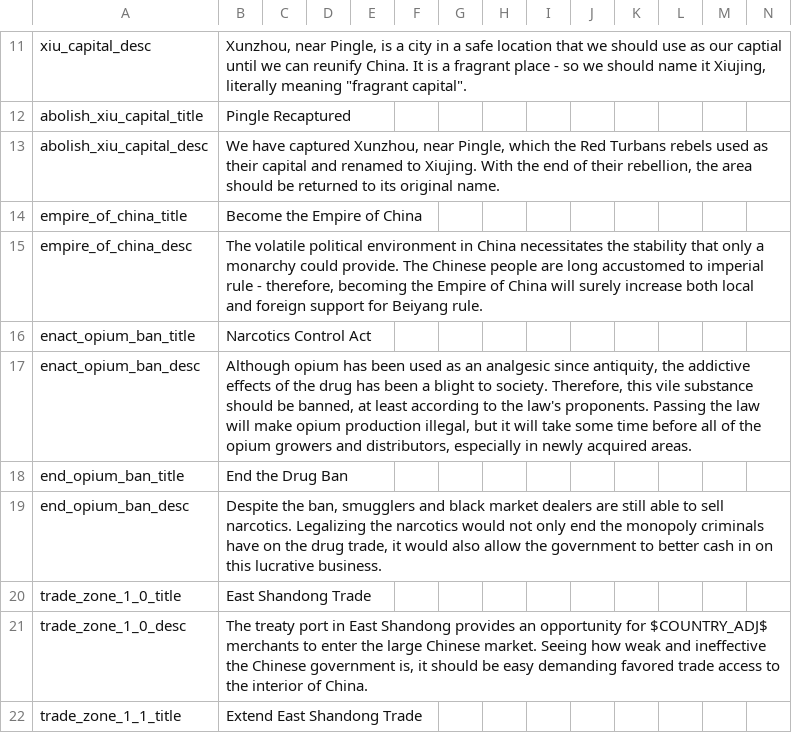
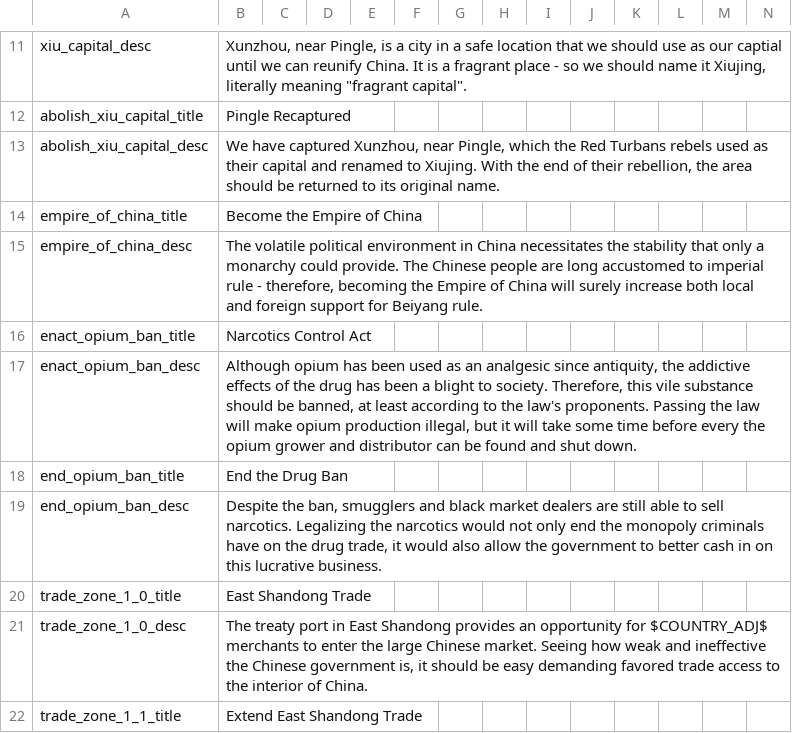
Before and after one commit to ujtcelvn/Ending_Extension_Mod, a CSV file: EEM/localisation/EEM_decisions.csv, drawn as a sheet; only a part is shown, gaps mark what is left out.

Commit message:
Opium simplification
greatly simplified opium plantation closure events (166801 ~ 166812) into just 1 event
enact_opium_ban no longer immediately wipes out all your opium

```diff
--- a/EEM/localisation/EEM_decisions.csv
+++ b/EEM/localisation/EEM_decisions.csv
@@ -16,3 +16,3 @@ empire_of_china_desc;The volatile political environment in China necessitates th
 enact_opium_ban_title;Narcotics Control Act;;;;;;;;;;;;;
-enact_opium_ban_desc;Although opium has been used as an analgesic since antiquity, the addictive effects of the drug has been a blight to society. Therefore, this vile substance should be banned, at least according to the law's proponents. Passing the law will make opium production illegal, but it will take some time before all of the opium growers and distributors, especially in newly acquired areas.;;;;;;;;;;;;;
+enact_opium_ban_desc;Although opium has been used as an analgesic since antiquity, the addictive effects of the drug has been a blight to society. Therefore, this vile substance should be banned, at least according to the law's proponents. Passing the law will make opium production illegal, but it will take some time before every the opium grower and distributor can be found and shut down.;;;;;;;;;;;;;
 end_opium_ban_title;End the Drug Ban;;;;;;;;;;;;;
```
Also changed, not shown: 2 other files.
